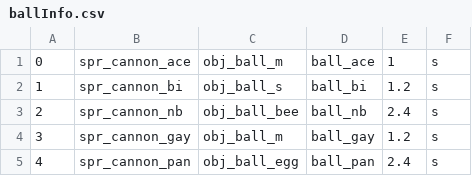
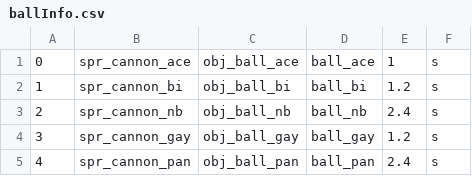
Before and after one commit to daysantace/AceInvaders, a CSV file: AceInvaders/datafiles/ballInfo.csv, drawn as a sheet.

```diff
--- a/AceInvaders/datafiles/ballInfo.csv
+++ b/AceInvaders/datafiles/ballInfo.csv
@@ -1,5 +1,5 @@
-0,spr_cannon_ace,obj_ball_m,ball_ace,1,s
-1,spr_cannon_bi,obj_ball_s,ball_bi,1.2,s
-2,spr_cannon_nb,obj_ball_bee,ball_nb,2.4,s
-3,spr_cannon_gay,obj_ball_m,ball_gay,1.2,s
-4,spr_cannon_pan,obj_ball_egg,ball_pan,2.4,s
+0,spr_cannon_ace,obj_ball_ace,ball_ace,1,s
+1,spr_cannon_bi,obj_ball_bi,ball_bi,1.2,s
+2,spr_cannon_nb,obj_ball_nb,ball_nb,2.4,s
+3,spr_cannon_gay,obj_ball_gay,ball_gay,1.2,s
+4,spr_cannon_pan,obj_ball_pan,ball_pan,2.4,s
```
Also changed, not shown: AceInvaders/datafiles/localisation.csv, 19 other files.
